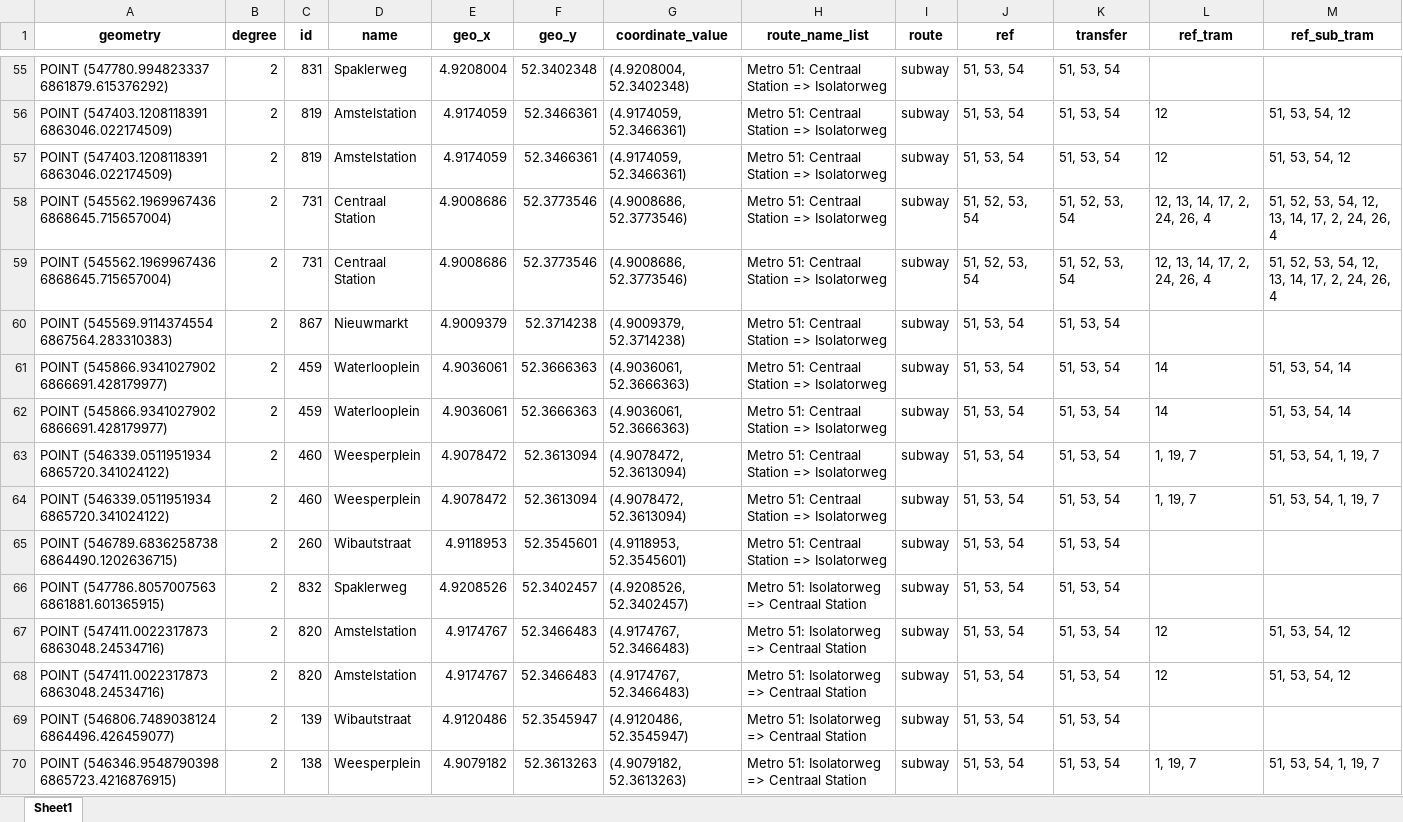
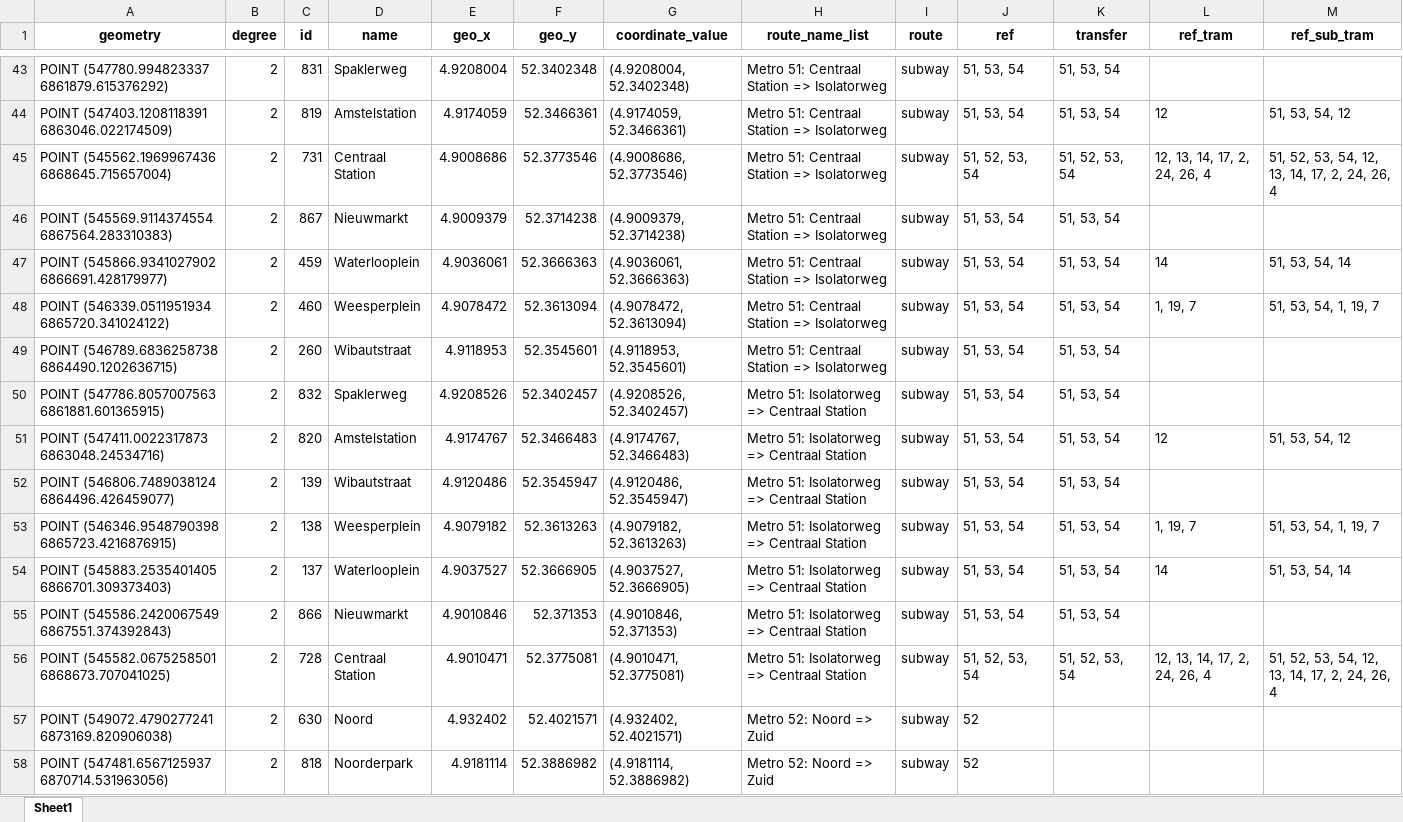
Before and after one commit to SYuGao/uvmt, an Excel workbook: notebooks/sub_new_nodes_totram.xlsx, sheet Sheet1, drawn as a sheet; only a part is shown, gaps mark what is left out; the shorter side is filled out with more unchanged rows; values as stored, in another font and other column widths than the file's, no borders; the diff covers the shown part only; the diff names each change by its address in the sheet, - before the commit and + after, or states it on an @@ line.

Commit message:
def add_transfer_ref_to_sub_new_nodes

```diff
--- a/notebooks/sub_new_nodes_totram.xlsx (sheet Sheet1)
+++ b/notebooks/sub_new_nodes_totram.xlsx (sheet Sheet1)
-row 57: POINT (547403.1208118391 6863046.022174509) | 2 | 819 | Amstelstation | 4.9174059 | 52.3466361 | (4.9174059, 52.3466361) | Metro 51: Centraal Station => Isolatorweg | subway | 51, 53, 54 | 51, 53, 54 | 12 | 51, 53, 54, 12
-row 58: POINT (545562.1969967436 6868645.715657004) | 2 | 731 | Centraal Station | 4.9008686 | 52.3773546 | (4.9008686, 52.3773546) | Metro 51: Centraal Station => Isolatorweg | subway | 51, 52, 53, 54 | 51, 52, 53, 54 | 12, 13, 14, 17, 2, 24, 26, 4 | 51, 52, 53, 54, 12, 13, 14, 17, 2, 24, 26, 4
-row 62: POINT (545866.9341027902 6866691.428179977) | 2 | 459 | Waterlooplein | 4.9036061 | 52.3666363 | (4.9036061, 52.3666363) | Metro 51: Centraal Station => Isolatorweg | subway | 51, 53, 54 | 51, 53, 54 | 14 | 51, 53, 54, 14
-row 63: POINT (546339.0511951934 6865720.341024122) | 2 | 460 | Weesperplein | 4.9078472 | 52.3613094 | (4.9078472, 52.3613094) | Metro 51: Centraal Station => Isolatorweg | subway | 51, 53, 54 | 51, 53, 54 | 1, 19, 7 | 51, 53, 54, 1, 19, 7
-row 68: POINT (547411.0022317873 6863048.24534716) | 2 | 820 | Amstelstation | 4.9174767 | 52.3466483 | (4.9174767, 52.3466483) | Metro 51: Isolatorweg => Centraal Station | subway | 51, 53, 54 | 51, 53, 54 | 12 | 51, 53, 54, 12
```
Also changed, not shown: 23 removed rows elsewhere in this sheet, 3 other files.
